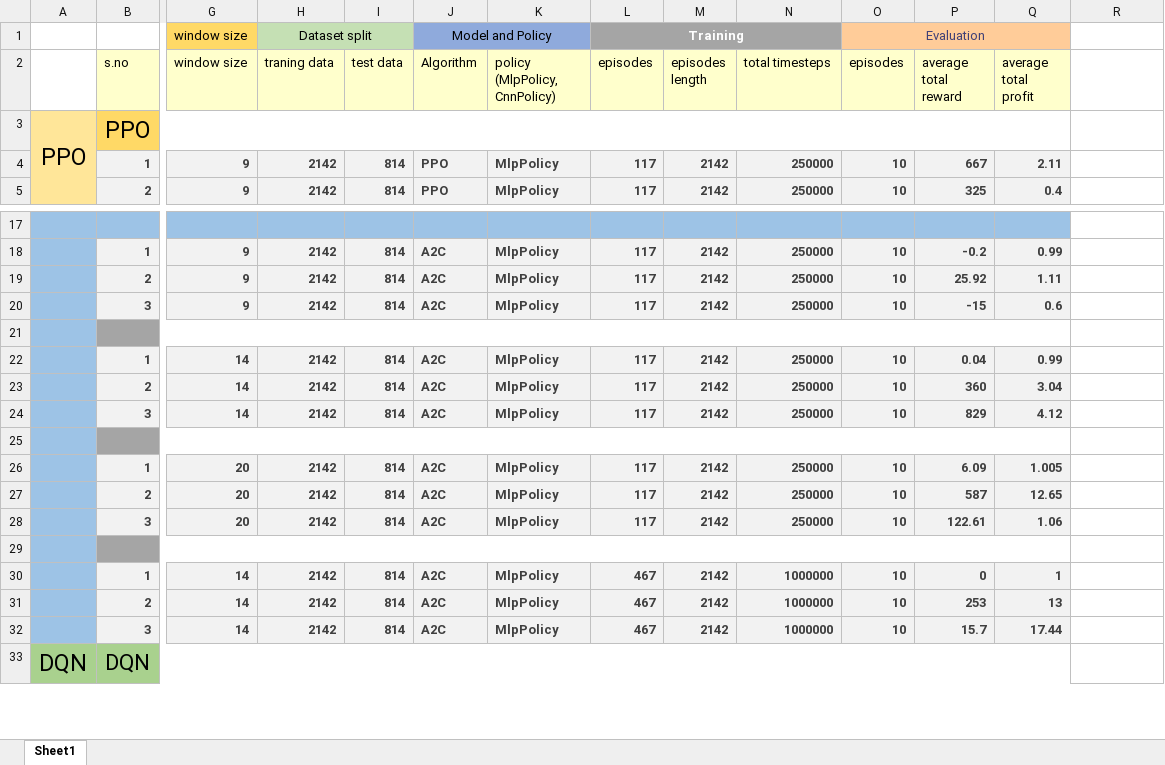
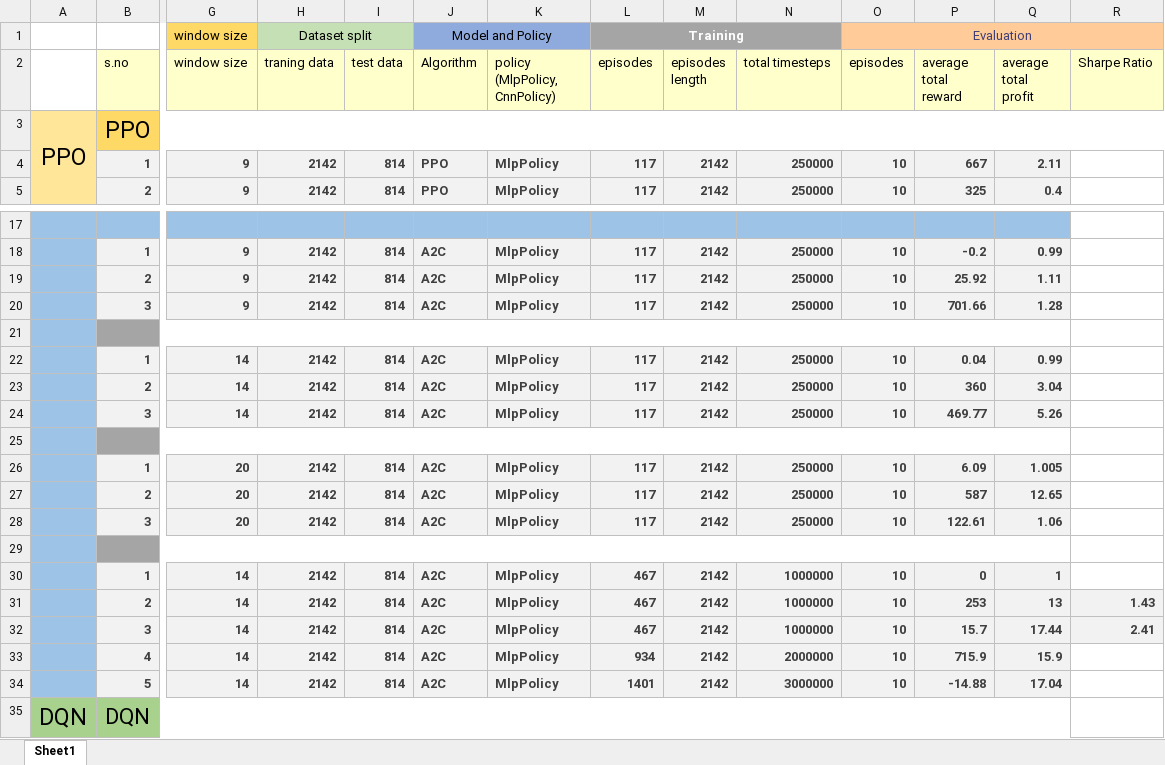
Before and after one commit to mega5800/algo-trading-system, an Excel workbook: Excel filies/evaluations.xlsx, sheet Sheet1, drawn as a sheet; only a part is shown, gaps mark what is left out; values as stored, in another font and other column widths than the file's, no borders; removed rows and columns are numbered as before the commit, all else as after; rows hold the shown columns only; the diff names each change by its address in the sheet, - before the commit and + after, or states it on an @@ line.

Commit message:
Sharpe ratio calculated and reported in the notebooks

```diff
--- a/Excel filies/evaluations.xlsx (sheet Sheet1)
+++ b/Excel filies/evaluations.xlsx (sheet Sheet1)
-O1:Q1 merged
+O1:R1 merged
-R1 fill: none
+R1 fill: #FFCC99
-R2: (empty)
+R2: Sharpe Ratio
-R2 fill: none
+R2 fill: #FFFFCC
-B3:Q3 merged
+B3:R3 merged
-R3 fill: none
+R3 fill: #FFD966
-P20 (average total reward): -15
+P20 (average total reward): 701.66
-Q20 (average total profit): 0.6
+Q20 (average total profit): 1.28
-P24 (average total reward): 829
+P24 (average total reward): 469.77
-Q24 (average total profit): 4.12
+Q24 (average total profit): 5.26
-R31 (Sharpe Ratio): (empty)
+R31 (Sharpe Ratio): 1.43
-R31:R32 fill: none
+R31:R32 fill: #F2F2F2
-R32 (Sharpe Ratio): (empty)
+R32 (Sharpe Ratio): 2.41
+row 33:  | 4 | 14 | 2142 | 814 | A2C | MlpPolicy | 934 | 2142 | 2000000 | 10 | 715.9 | 15.9
+row 34:  | 5 | 14 | 2142 | 814 | A2C | MlpPolicy | 1401 | 2142 | 3000000 | 10 | -14.88 | 17.04
```
Also changed, not shown: 6 other files.
